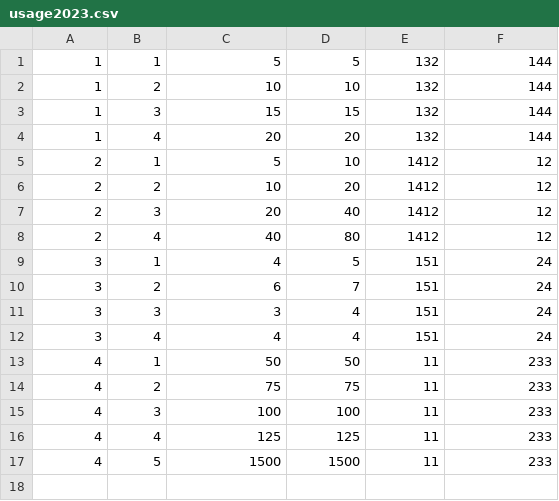
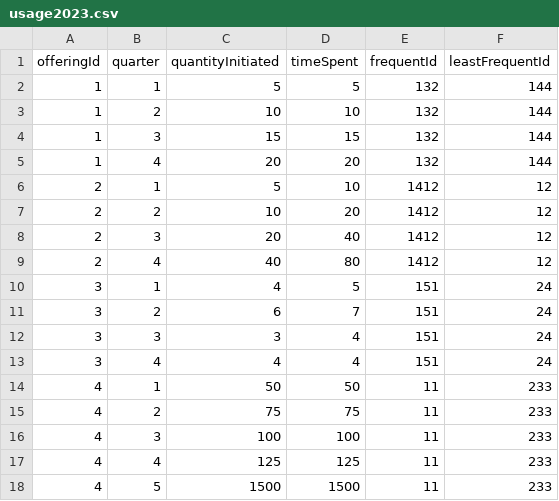
Before and after one commit to ashtonshad/AHAN193Capstone, a CSV file: usage2023.csv, drawn as a sheet; the diff names each change by its address in the sheet, - before the commit and + after, or states it on an @@ line.

Commit message:
usage2023.csv

```diff
--- a/usage2023.csv
+++ b/usage2023.csv
+row 1: offeringId | quarter | quantityInitiated | timeSpent | frequentId | leastFrequentId
```
